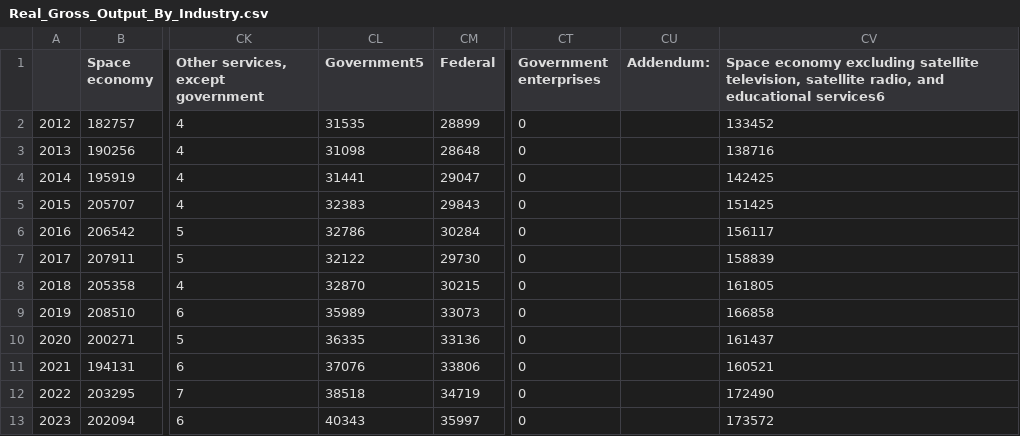
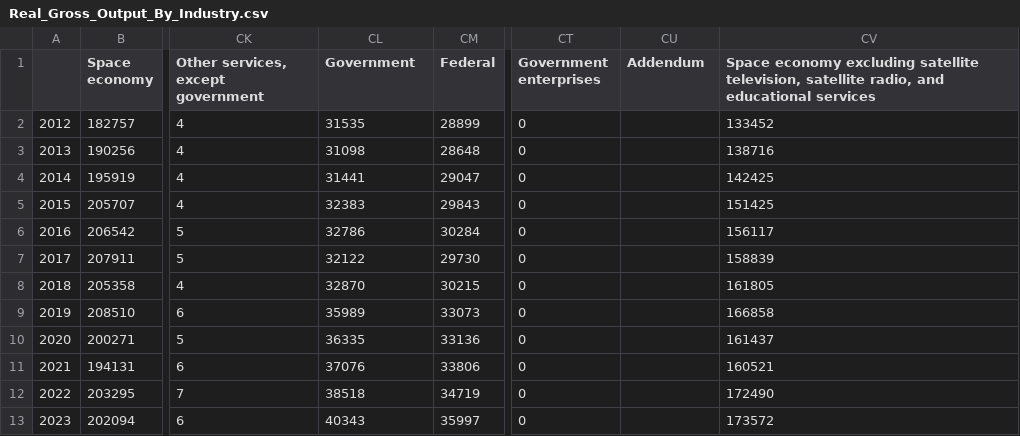
Before and after one commit to ehrencal/CDC_Buisness_Project, a CSV file: data/Real_Gross_Output_By_Industry.csv, drawn as a sheet; only a part is shown, gaps mark what is left out; the diff names each change by its address in the sheet, - before the commit and + after, or states it on an @@ line.

Commit message:
fixed column dropdown

```diff
--- a/data/Real_Gross_Output_By_Industry.csv
+++ b/data/Real_Gross_Output_By_Industry.csv
-CL1: Government5
+CL1: Government
-CU1: Addendum:
+CU1: Addendum
-CV1: …and educational services6
+CV1: …and educational services
```
Also changed, not shown: 1 other file.
